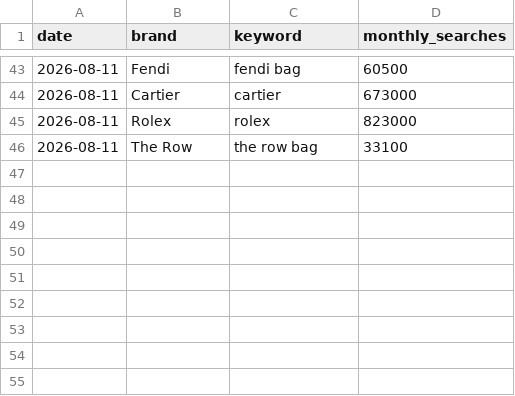
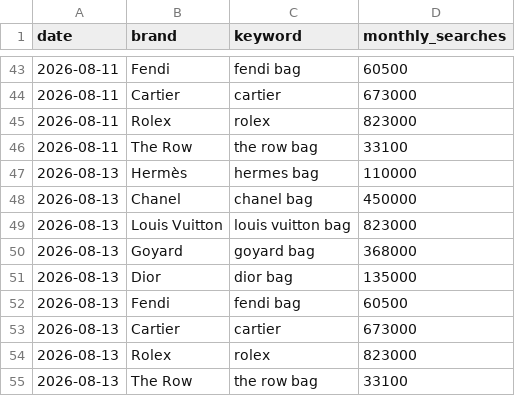
Before and after one commit to elibarzvi/demand-desk, a CSV file: data/exports/search-volume.csv, drawn as a sheet; only a part is shown, gaps mark what is left out; the diff names each change by its address in the sheet, - before the commit and + after, or states it on an @@ line.

```diff
--- a/data/exports/search-volume.csv
+++ b/data/exports/search-volume.csv
+row 47: 2026-08-13 | Hermès | hermes bag | 110000
+row 48: 2026-08-13 | Chanel | chanel bag | 450000
+row 49: 2026-08-13 | Louis Vuitton | louis vuitton bag | 823000
+row 50: 2026-08-13 | Goyard | goyard bag | 368000
+row 51: 2026-08-13 | Dior | dior bag | 135000
+row 52: 2026-08-13 | Fendi | fendi bag | 60500
+row 53: 2026-08-13 | Cartier | cartier | 673000
+row 54: 2026-08-13 | Rolex | rolex | 823000
+row 55: 2026-08-13 | The Row | the row bag | 33100
```
Also changed, not shown: data/exports/ebay.csv, data/exports/indices-search-rank.csv, 15 other files.
